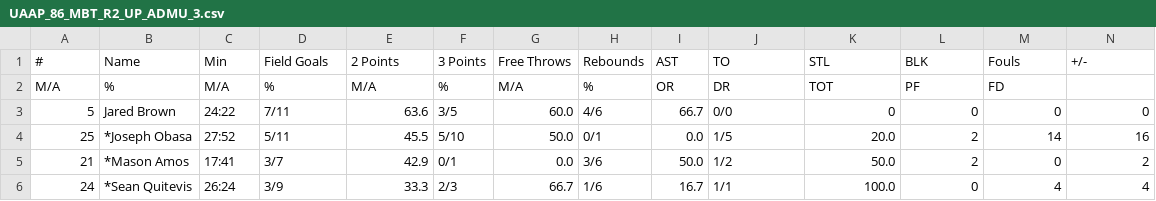
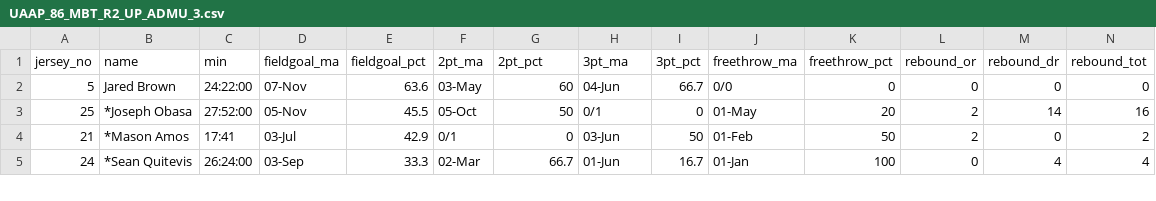
Before and after one commit to thoresol/Sports-Analytics, a CSV file: UAAP/S86 MBT Data/UAAP_86_MBT_R2_UP_ADMU_3.csv, drawn as a sheet; only a part is shown; removed rows and columns are numbered as before the commit, all else as after; rows hold the shown columns only; the diff covers the shown part only; the diff names each change by its address in the sheet, - before the commit and + after, or states it on an @@ line.

```diff
--- a/UAAP/S86 MBT Data/UAAP_86_MBT_R2_UP_ADMU_3.csv
+++ b/UAAP/S86 MBT Data/UAAP_86_MBT_R2_UP_ADMU_3.csv
-row 1: # | Name | Min | Field Goals | 2 Points | 3 Points | Free Throws | Rebounds | AST | TO | STL | BLK | Fouls | +/-
-row 2: M/A | % | M/A | % | M/A | % | M/A | % | OR | DR | TOT | PF | FD
+row 1: jersey_no | name | min | fieldgoal_ma | fieldgoal_pct | 2pt_ma | 2pt_pct | 3pt_ma | 3pt_pct | freethrow_ma | freethrow_pct | rebound_or | rebound_dr | rebound_tot
-C2: 24:22
+C2: 24:22:00
-D2: 7/11
+D2: 07-Nov
-F2: 3/5
+F2: 03-May
-G2: 60.0
+G2: 60
-H2: 4/6
+H2: 04-Jun
-C3: 27:52
+C3: 27:52:00
-D3: 5/11
+D3: 05-Nov
-F3: 5/10
+F3: 05-Oct
-G3: 50.0
+G3: 50
-I3: 0.0
+I3: 0
-J3: 1/5
+J3: 01-May
-K3: 20.0
+K3: 20
-D4: 3/7
+D4: 03-Jul
-G4: 0.0
+G4: 0
-H4: 3/6
+H4: 03-Jun
-I4: 50.0
+I4: 50
-J4: 1/2
+J4: 01-Feb
-K4: 50.0
+K4: 50
-C5: 26:24
+C5: 26:24:00
-D5: 3/9
+D5: 03-Sep
-F5: 2/3
+F5: 02-Mar
-H5: 1/6
+H5: 01-Jun
-J5: 1/1
+J5: 01-Jan
-K5: 100.0
+K5: 100
```
Also changed, not shown: 62 edited cells elsewhere in this file, UAAP/S86 MBT Data/UAAP_86_MBT_R1_UP_ADMU_2.csv, UAAP/S86 MBT Data/UAAP_86_MBT_R1_UP_ADMU_3.csv, 2 other files.
